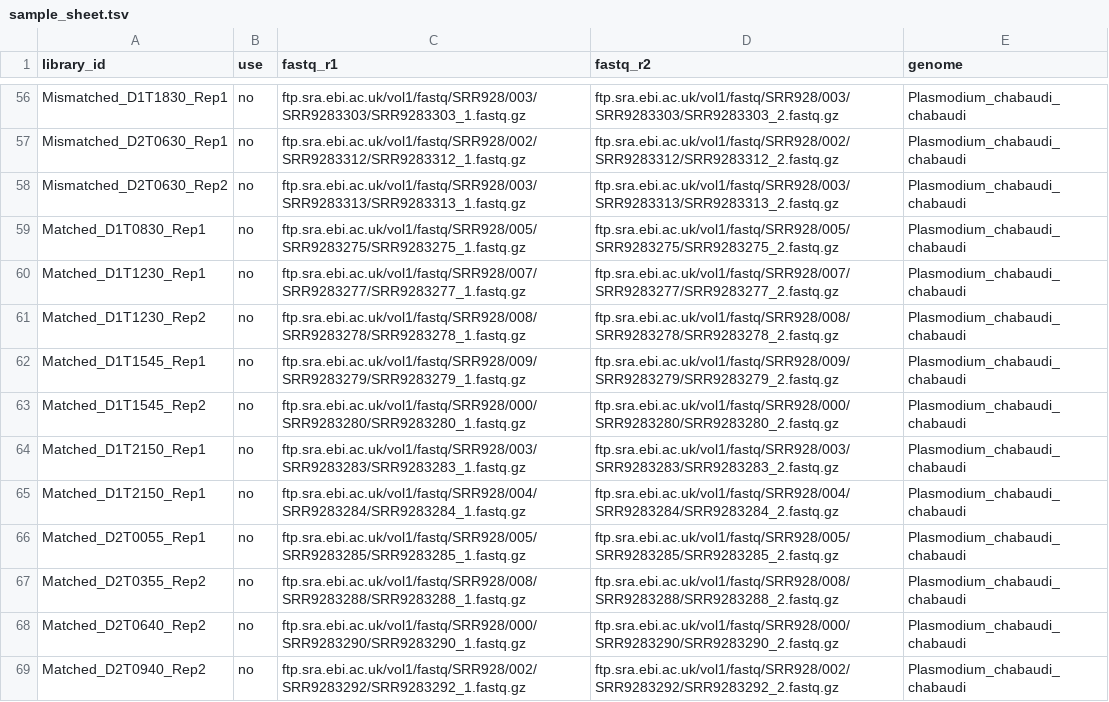
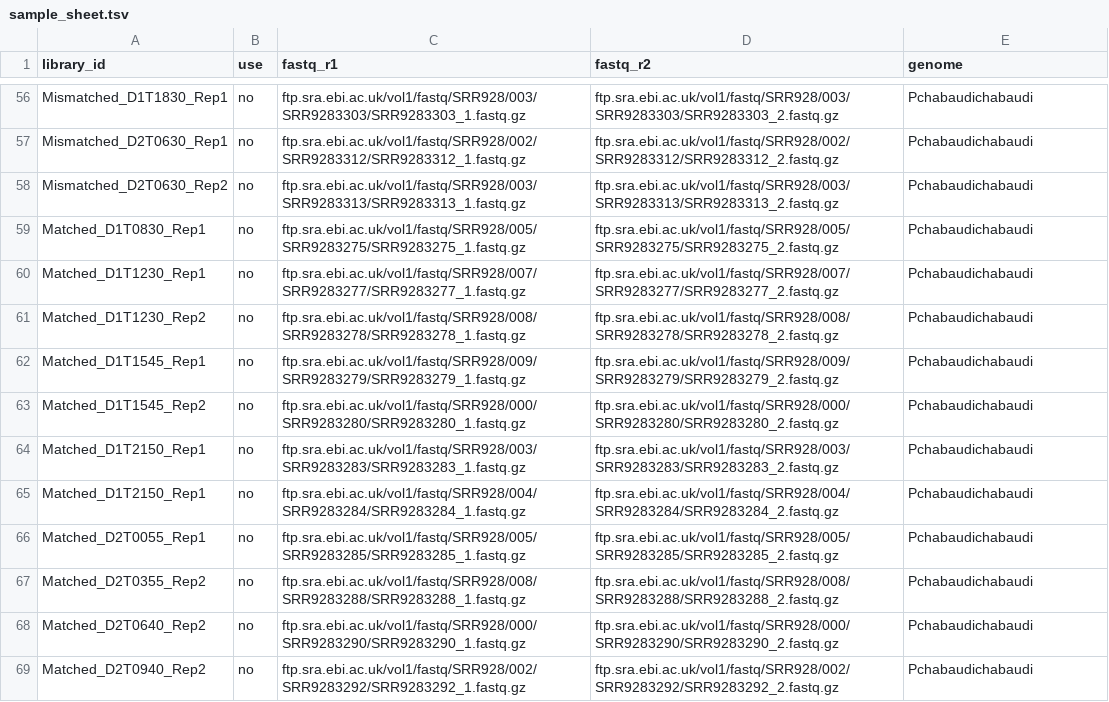
Before and after one commit to glaParaBio/apolloDemoData, a TSV file: sample_sheet.tsv, drawn as a sheet; only a part is shown, gaps mark what is left out; the diff covers the shown part only; the diff names each change by its address in the sheet, - before the commit and + after, or states it on an @@ line.

```diff
--- a/sample_sheet.tsv
+++ b/sample_sheet.tsv
-E56:E69 (genome): Plasmodium_chabaudi_chabaudi
+E56:E69 (genome): Pchabaudichabaudi
```
Also changed, not shown: 81 edited cells elsewhere in this file, genomes.tsv, 4 other files.
